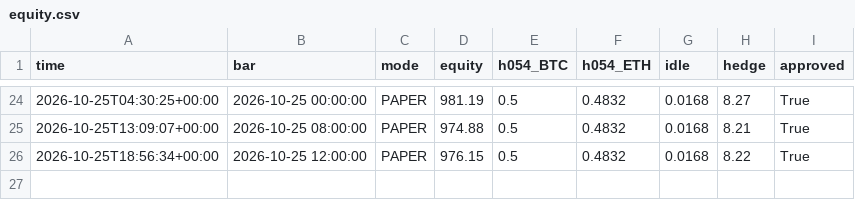
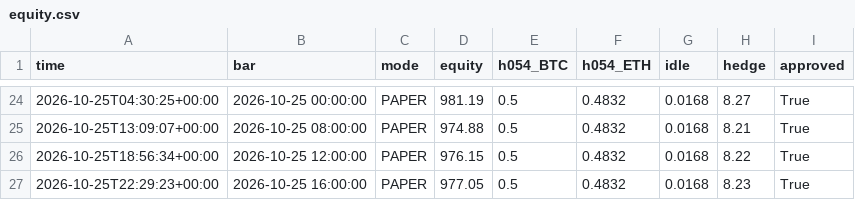
Before and after one commit to evsayar33-oss/h054_spot_bot, a CSV file: logs/equity.csv, drawn as a sheet; only a part is shown, gaps mark what is left out; the diff names each change by its address in the sheet, - before the commit and + after, or states it on an @@ line.

```diff
--- a/logs/equity.csv
+++ b/logs/equity.csv
+row 27: 2026-10-25T22:29:23+00:00 | 2026-10-25 16:00:00 | PAPER | 977.05 | 0.5 | 0.4832 | 0.0168 | 8.23 | True
```
Also changed, not shown: 2 other files.
